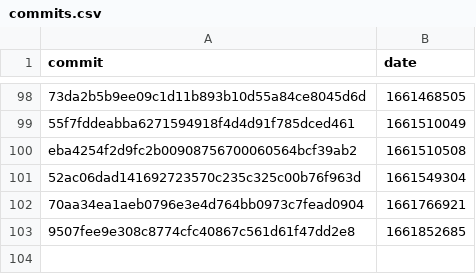
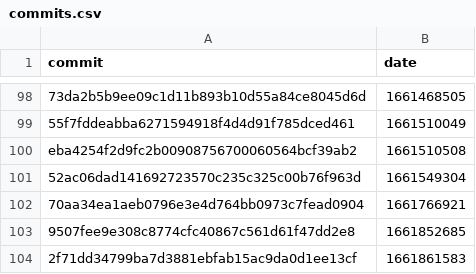
Before and after one commit to google-research/dex-lang, a CSV file: commits.csv, drawn as a sheet; only a part is shown, gaps mark what is left out; the diff names each change by its address in the sheet, - before the commit and + after, or states it on an @@ line.

```diff
--- a/commits.csv
+++ b/commits.csv
+row 104: 2f71dd34799ba7d3881ebfab15ac9da0d1ee13cf | 1661861583
```
Also changed, not shown: performance.csv.
